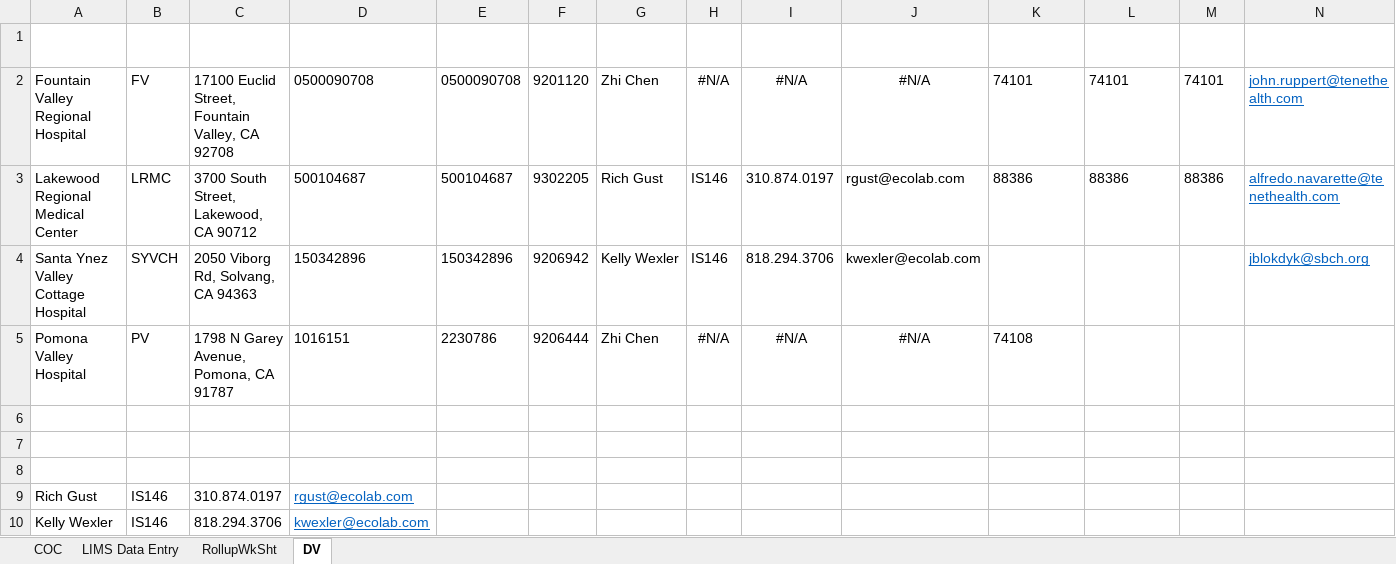
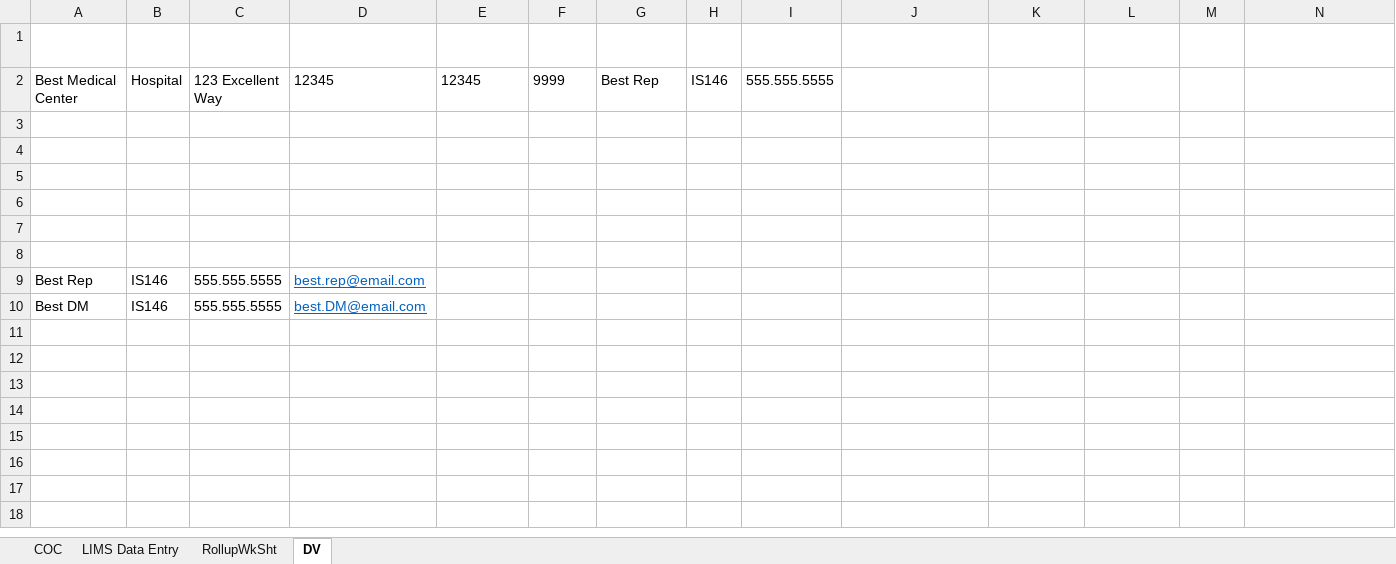
Before and after one commit to ewjohn127/coc_analyzer, an Excel workbook: example_coc.xlsm, sheet DV, drawn as a sheet; values as stored, in another font and other column widths than the file's, no borders; charts and pictures and table styles not drawn; removed rows and columns are numbered as before the commit, all else as after; the diff names each change by its address in the sheet, - before the commit and + after, or states it on an @@ line.

```diff
--- a/example_coc.xlsm (sheet DV)
+++ b/example_coc.xlsm (sheet DV)
-row 2: Fountain Valley Regional Hospital | FV | 17100 Euclid Street, Fountain Valley, CA 92708 | 0500090708 | 0500090708 | 9201120 | Zhi Chen | #N/A | #N/A | #N/A | 74101 | 74101 | 74101 | john.ruppert@tenethealth.com
+row 2: Best Medical Center | Hospital | 123 Excellent Way | 12345 | 12345 | 9999 | Best Rep | IS146 | 555.555.5555
-row 3: Lakewood Regional Medical Center | LRMC | 3700 South Street, Lakewood, CA 90712 | 500104687 | 500104687 | 9302205 | Rich Gust | IS146 | 310.874.0197 | rgust@ecolab.com | 88386 | 88386 | 88386 | alfredo.navarette@tenethealth.com
+row 3: (empty)
-row 4: Santa Ynez Valley Cottage Hospital | SYVCH | 2050 Viborg Rd, Solvang, CA 94363 | 150342896 | 150342896 | 9206942 | Kelly Wexler | IS146 | 818.294.3706 | kwexler@ecolab.com |  |  |  | jblokdyk@sbch.org
+row 4: (empty)
-row 5: Pomona Valley Hospital | PV | 1798 N Garey Avenue, Pomona, CA 91787 | 1016151 | 2230786 | 9206444 | Zhi Chen | #N/A | #N/A | #N/A | 74108
+row 5: (empty)
-row 9: Rich Gust | IS146 | 310.874.0197 | rgust@ecolab.com
-row 10: Kelly Wexler | IS146 | 818.294.3706 | kwexler@ecolab.com
+row 9: Best Rep | IS146 | 555.555.5555 | best.rep@email.com
+row 10: Best DM | IS146 | 555.555.5555 | best.DM@email.com
```
Also changed, not shown: sheet RollupWkSht, sheet COC, sheet LIMS Data Entry, formulas that keep their value, 9 other files.
